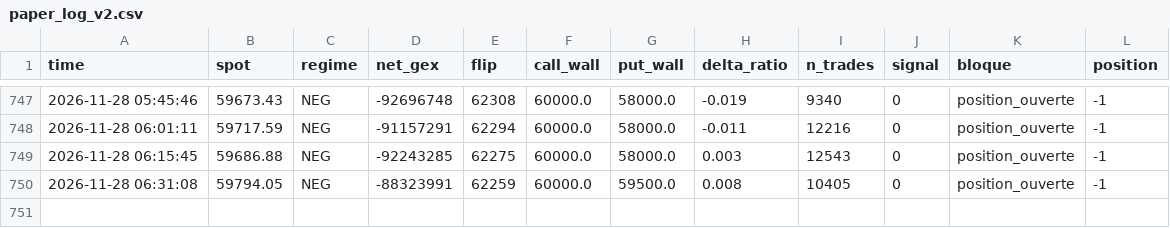
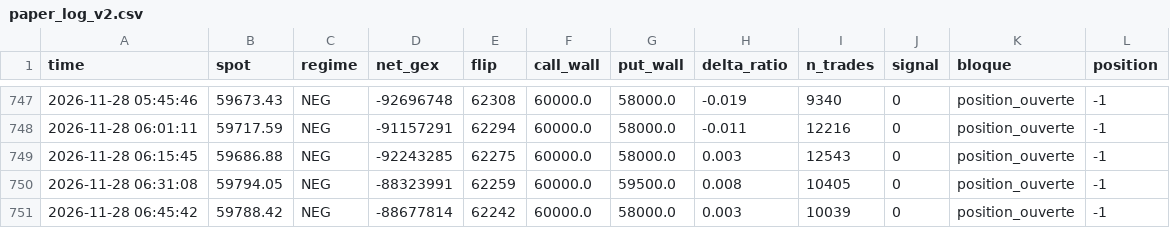
Before and after one commit to simonreist7-source/paper-bot, a CSV file: data/paper_log_v2.csv, drawn as a sheet; only a part is shown, gaps mark what is left out; the diff names each change by its address in the sheet, - before the commit and + after, or states it on an @@ line.

```diff
--- a/data/paper_log_v2.csv
+++ b/data/paper_log_v2.csv
+row 751: 2026-11-28 06:45:42 | 59788.42 | NEG | -88677814 | 62242 | 60000.0 | 58000.0 | 0.003 | 10039 | 0 | position_ouverte | -1
```
Also changed, not shown: 1 other file.
